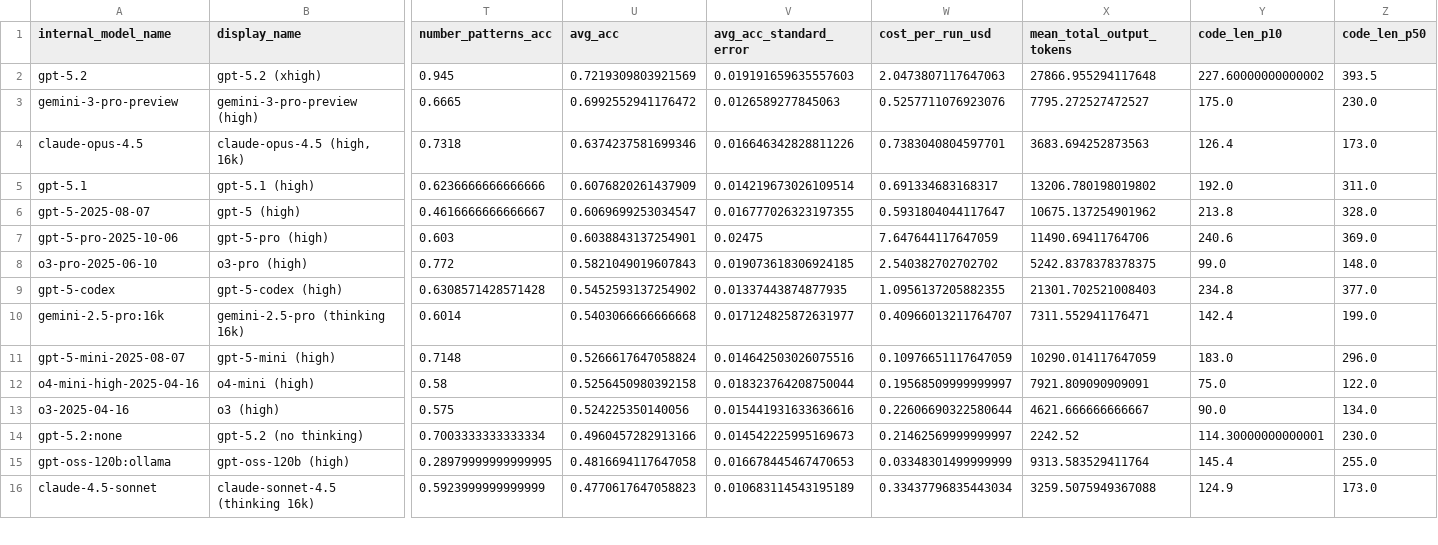
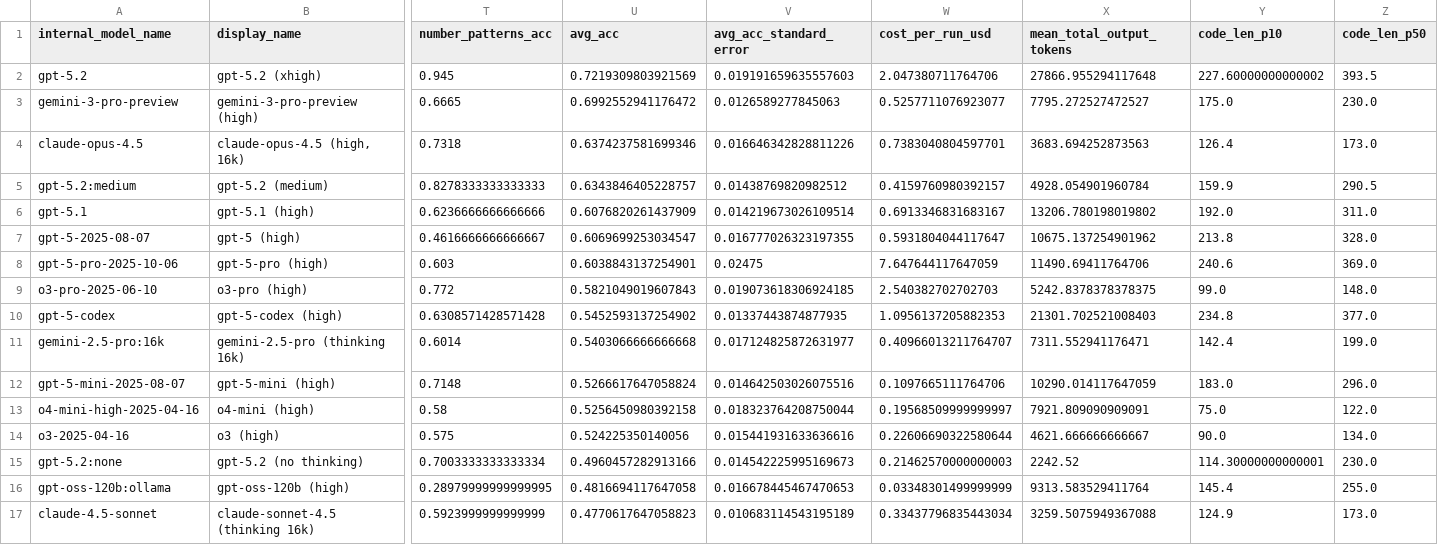
Before and after one commit to htihle/htihle.github.io, a CSV file: data/weirdml_data.csv, drawn as a sheet; only a part is shown, gaps mark what is left out; addresses are those after the commit; rows hold the shown columns only; the diff covers the shown part only; the diff names each change by its address in the sheet, - before the commit and + after, or states it on an @@ line.

Commit message:
added gpt-5.2 medium

```diff
--- a/data/weirdml_data.csv
+++ b/data/weirdml_data.csv
-W2 (cost_per_run_usd): 2.0473807117647063
+W2 (cost_per_run_usd): 2.047380711764706
-W3 (cost_per_run_usd): 0.5257711076923076
+W3 (cost_per_run_usd): 0.5257711076923077
+row 5: gpt-5.2:medium | gpt-5.2 (medium) | 0.8278333333333333 | 0.6343846405228757 | 0.01438769820982512 | 0.4159760980392157 | 4928.054901960784 | 159.9 | 290.5
-W6 (cost_per_run_usd): 0.691334683168317
+W6 (cost_per_run_usd): 0.6913346831683167
-W9 (cost_per_run_usd): 2.540382702702702
+W9 (cost_per_run_usd): 2.540382702702703
-W10 (cost_per_run_usd): 1.0956137205882355
+W10 (cost_per_run_usd): 1.0956137205882353
-W12 (cost_per_run_usd): 0.10976651117647059
+W12 (cost_per_run_usd): 0.1097665111764706
-W15 (cost_per_run_usd): 0.21462569999999997
+W15 (cost_per_run_usd): 0.21462570000000003
```
Also changed, not shown: 39 edited cells elsewhere in this file, 3 other files.
